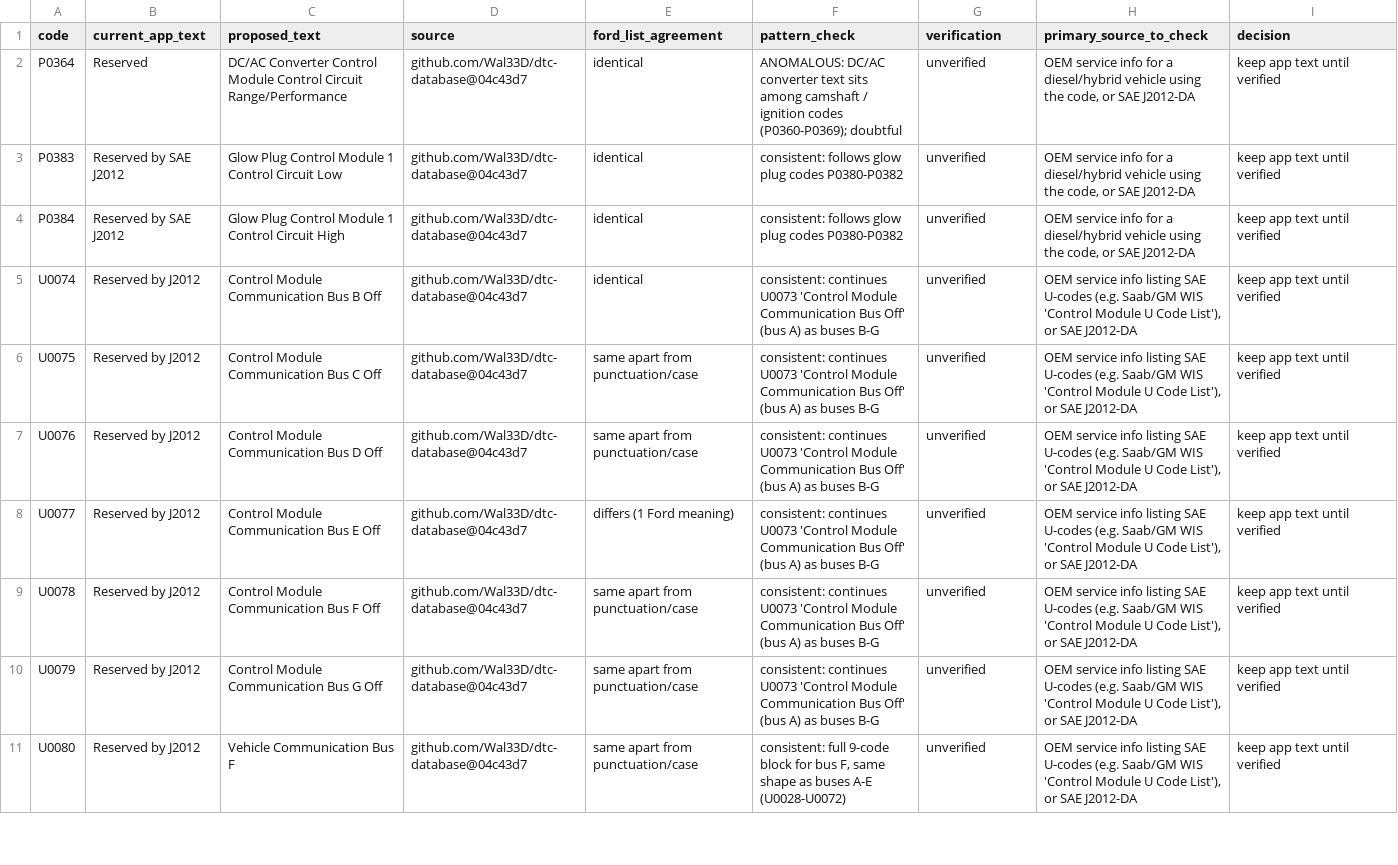
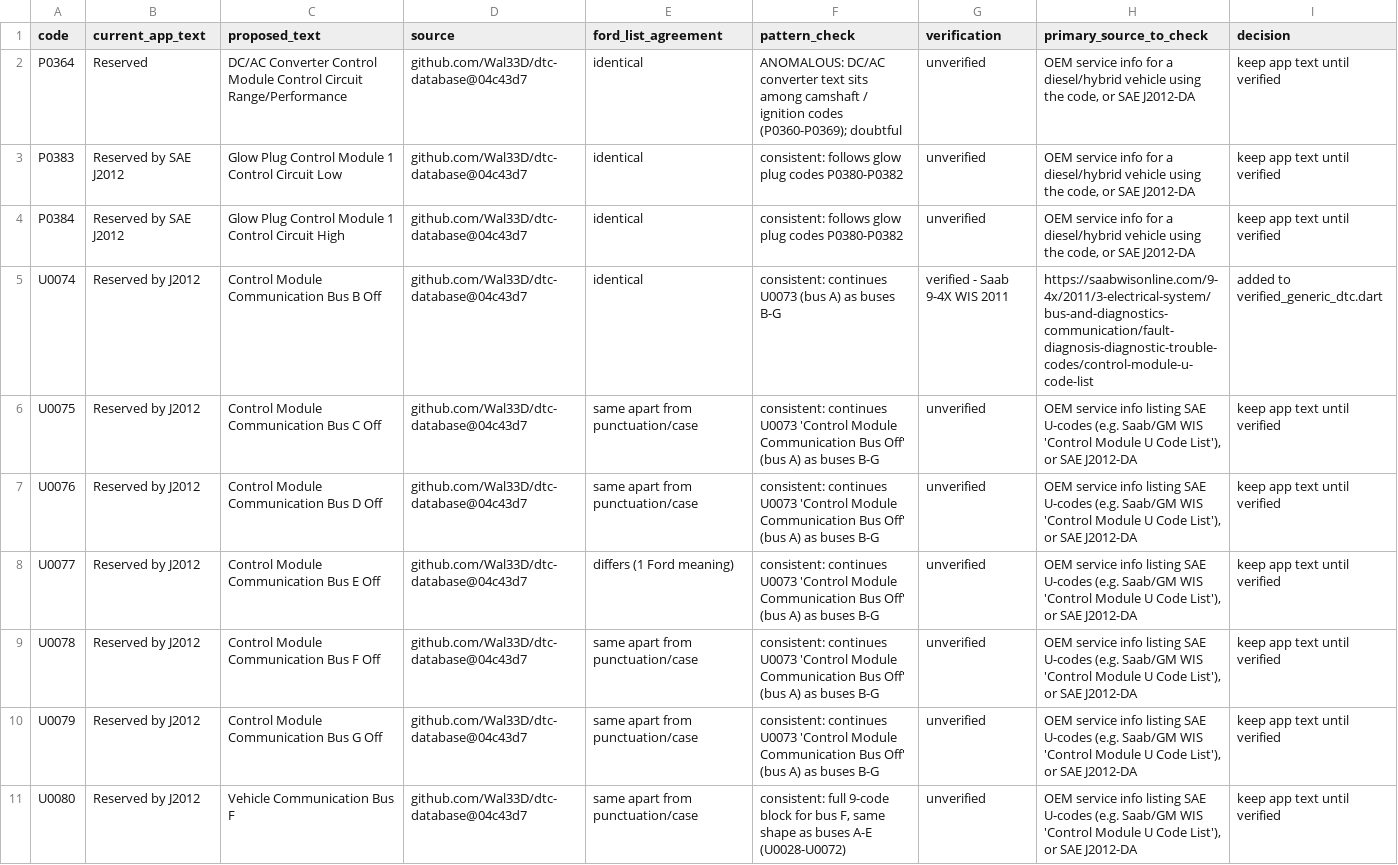
Before and after one commit to flashtechusa/981-code-reader, a CSV file: tool/data/staged/reserved_replacements_review.csv, drawn as a sheet; only a part is shown.

Commit message:
data: record U0074 source verification

```diff
--- a/tool/data/staged/reserved_replacements_review.csv
+++ b/tool/data/staged/reserved_replacements_review.csv
@@ -4,3 +4,3 @@ P0383,Reserved by SAE J2012,Glow Plug Control Module 1 Control Circuit Low,githu
 P0384,Reserved by SAE J2012,Glow Plug Control Module 1 Control Circuit High,github.com/Wal33D/dtc-database@04c43d7,identical,consistent: follows glow plug codes P0380-P0382,unverified,"OEM service info for a diesel/hybrid vehicle using the code, or SAE J2012-DA",keep app text until verified
-U0074,Reserved by J2012,Control Module Communication Bus B Off,github.com/Wal33D/dtc-database@04c43d7,identical,consistent: continues U0073 'Control Module Communication Bus Off' (bus A) as buses B-G,unverified,"OEM service info listing SAE U-codes (e.g. Saab/GM WIS 'Control Module U Code List'), or SAE J2012-DA",keep app text until verified
+U0074,Reserved by J2012,Control Module Communication Bus B Off,github.com/Wal33D/dtc-database@04c43d7,identical,consistent: continues U0073 (bus A) as buses B-G,verified - Saab 9-4X WIS 2011,https://saabwisonline.com/9-4x/2011/3-electrical-system/bus-and-diagnostics-communication/fault-diagnosis-diagnostic-trouble-codes/control-module-u-code-list,added to verified_generic_dtc.dart
 U0075,Reserved by J2012,Control Module Communication Bus C Off,github.com/Wal33D/dtc-database@04c43d7,same apart from punctuation/case,consistent: continues U0073 'Control Module Communication Bus Off' (bus A) as buses B-G,unverified,"OEM service info listing SAE U-codes (e.g. Saab/GM WIS 'Control Module U Code List'), or SAE J2012-DA",keep app text until verified
```
